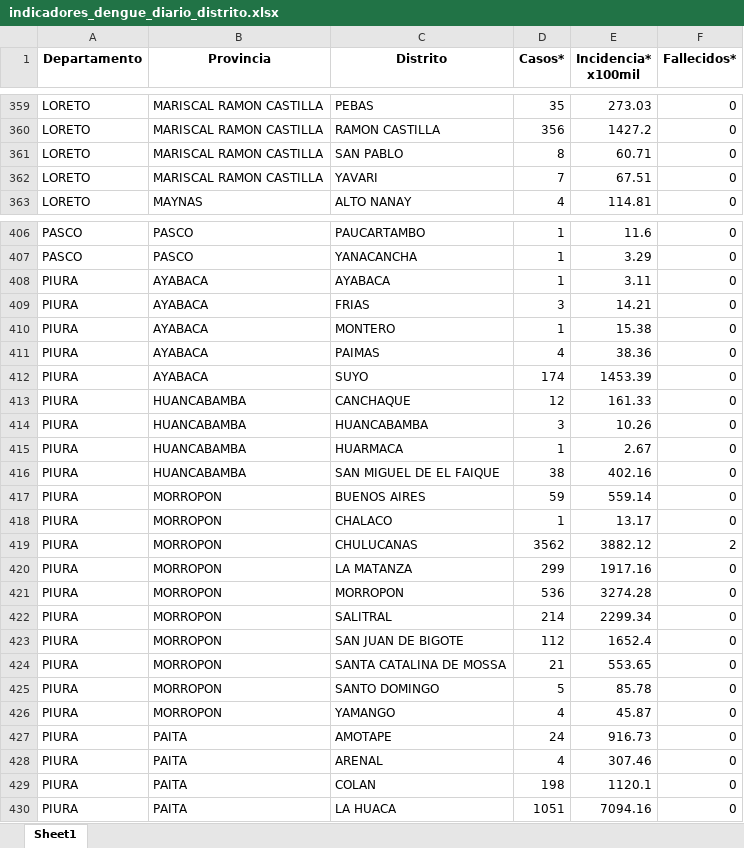
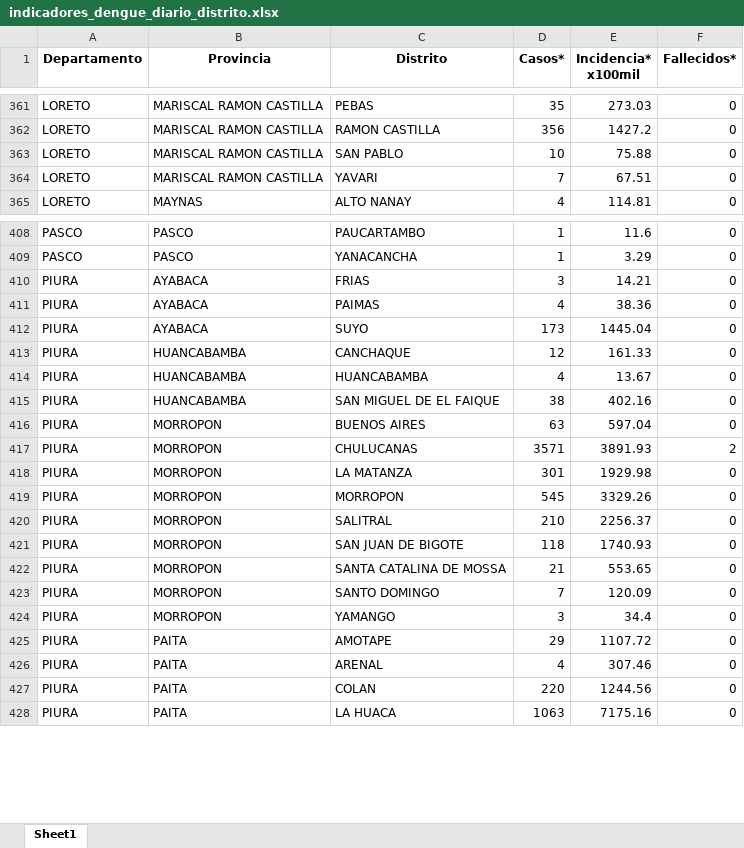
Before and after one commit to jlhuacles/dengue-viz, an Excel workbook: archivos/indicadores_dengue_diario_distrito.xlsx, sheet Sheet1, drawn as a sheet; only a part is shown, gaps mark what is left out; values as stored, in another font and other column widths than the file's, no borders; removed rows and columns are numbered as before the commit, all else as after; the diff covers the shown part only; the diff names each change by its address in the sheet, - before the commit and + after, or states it on an @@ line.

```diff
--- a/archivos/indicadores_dengue_diario_distrito.xlsx (sheet Sheet1)
+++ b/archivos/indicadores_dengue_diario_distrito.xlsx (sheet Sheet1)
-D363 (Casos*): 8
+D363 (Casos*): 10
-E363 (Incidencia* x100mil): 60.71
+E363 (Incidencia* x100mil): 75.88
-row 408: PIURA | AYABACA | AYABACA | 1 | 3.11 | 0
-row 410: PIURA | AYABACA | MONTERO | 1 | 15.38 | 0
-D412 (Casos*): 174
+D412 (Casos*): 173
-E412 (Incidencia* x100mil): 1453.39
+E412 (Incidencia* x100mil): 1445.04
-D414 (Casos*): 3
+D414 (Casos*): 4
-E414 (Incidencia* x100mil): 10.26
+E414 (Incidencia* x100mil): 13.67
-row 415: PIURA | HUANCABAMBA | HUARMACA | 1 | 2.67 | 0
-D416 (Casos*): 59
+D416 (Casos*): 63
-E416 (Incidencia* x100mil): 559.14
+E416 (Incidencia* x100mil): 597.04
-row 418: PIURA | MORROPON | CHALACO | 1 | 13.17 | 0
-D417 (Casos*): 3562
+D417 (Casos*): 3571
-E417 (Incidencia* x100mil): 3882.12
+E417 (Incidencia* x100mil): 3891.93
-D418 (Casos*): 299
+D418 (Casos*): 301
-E418 (Incidencia* x100mil): 1917.16
+E418 (Incidencia* x100mil): 1929.98
-D419 (Casos*): 536
+D419 (Casos*): 545
-E419 (Incidencia* x100mil): 3274.28
+E419 (Incidencia* x100mil): 3329.26
-D420 (Casos*): 214
+D420 (Casos*): 210
-E420 (Incidencia* x100mil): 2299.34
+E420 (Incidencia* x100mil): 2256.37
-D421 (Casos*): 112
+D421 (Casos*): 118
-E421 (Incidencia* x100mil): 1652.4
+E421 (Incidencia* x100mil): 1740.93
-D423 (Casos*): 5
+D423 (Casos*): 7
-E423 (Incidencia* x100mil): 85.78
+E423 (Incidencia* x100mil): 120.09
-D424 (Casos*): 4
+D424 (Casos*): 3
-E424 (Incidencia* x100mil): 45.87
+E424 (Incidencia* x100mil): 34.4
-D425 (Casos*): 24
+D425 (Casos*): 29
-E425 (Incidencia* x100mil): 916.73
+E425 (Incidencia* x100mil): 1107.72
-D427 (Casos*): 198
+D427 (Casos*): 220
-E427 (Incidencia* x100mil): 1120.1
+E427 (Incidencia* x100mil): 1244.56
-D428 (Casos*): 1051
+D428 (Casos*): 1063
-E428 (Incidencia* x100mil): 7094.16
+E428 (Incidencia* x100mil): 7175.16
```
Also changed, not shown: 6 added rows, 4 removed rows and 497 edited cells elsewhere in this sheet, 1 other file.
